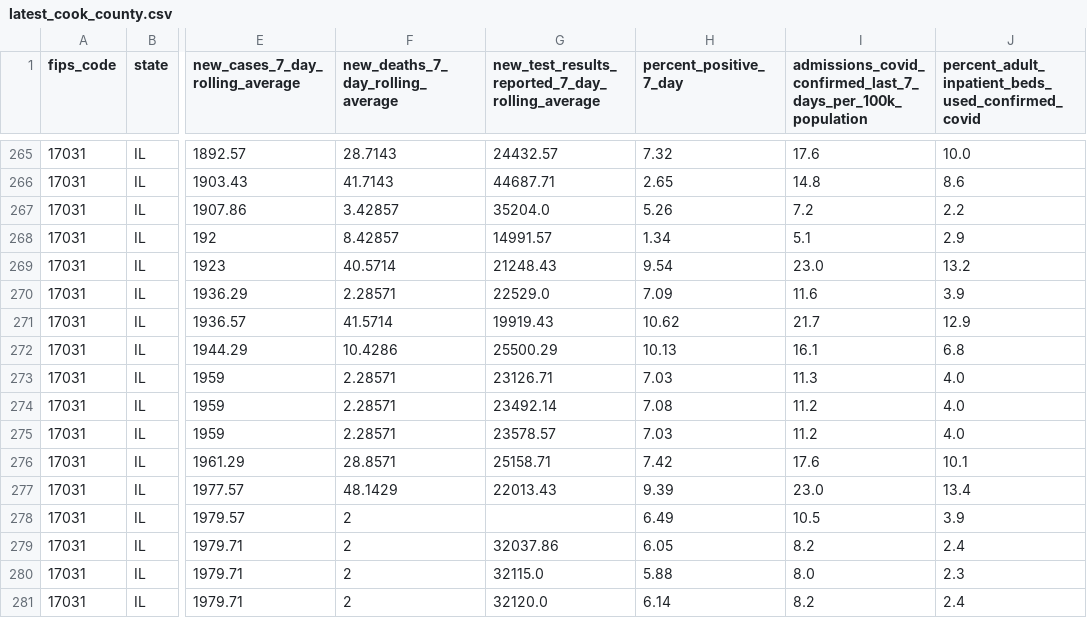
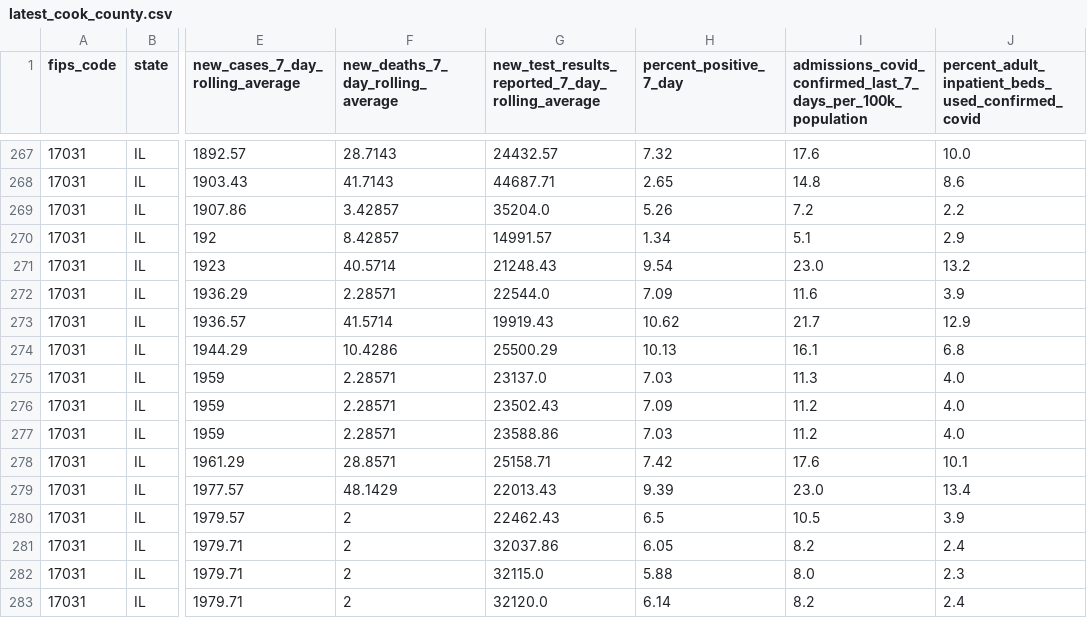
Before and after one commit to nofurtherinformation/py-workflow, a CSV file: csv/latest_cook_county.csv, drawn as a sheet; only a part is shown, gaps mark what is left out; addresses are those after the commit; the diff covers the shown part only; the diff names each change by its address in the sheet, - before the commit and + after, or states it on an @@ line.

```diff
--- a/csv/latest_cook_county.csv
+++ b/csv/latest_cook_county.csv
-G272: 22529.0
+G272: 22544.0
-G275: 23126.71
+G275: 23137.0
-G276: 23492.14
+G276: 23502.43
-H276 (percent_positive_7_day): 7.08
+H276 (percent_positive_7_day): 7.09
-G277: 23578.57
+G277: 23588.86
-G280: (empty)
+G280: 22462.43
-H280 (percent_positive_7_day): 6.49
+H280 (percent_positive_7_day): 6.5
```
Also changed, not shown: 2 added rows and 9 edited cells elsewhere in this file.
